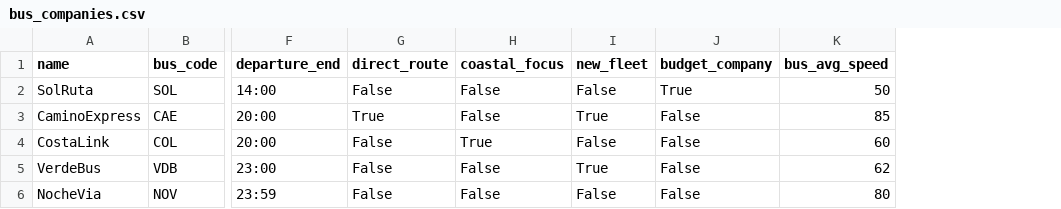
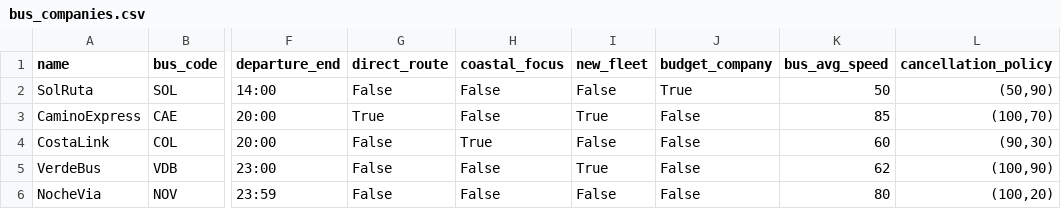
Before and after one commit to yaashwaanth/busbidder_spain, a CSV file: bus_companies.csv, drawn as a sheet; only a part is shown, gaps mark what is left out; the diff names each change by its address in the sheet, - before the commit and + after, or states it on an @@ line.

```diff
--- a/bus_companies.csv
+++ b/bus_companies.csv
+column L (cancellation_policy), rows 2-6: (50,90) | (100,70) | (90,30) | (100,90) | (100,20)
```
Also changed, not shown: bookings.csv, 12 other files.
